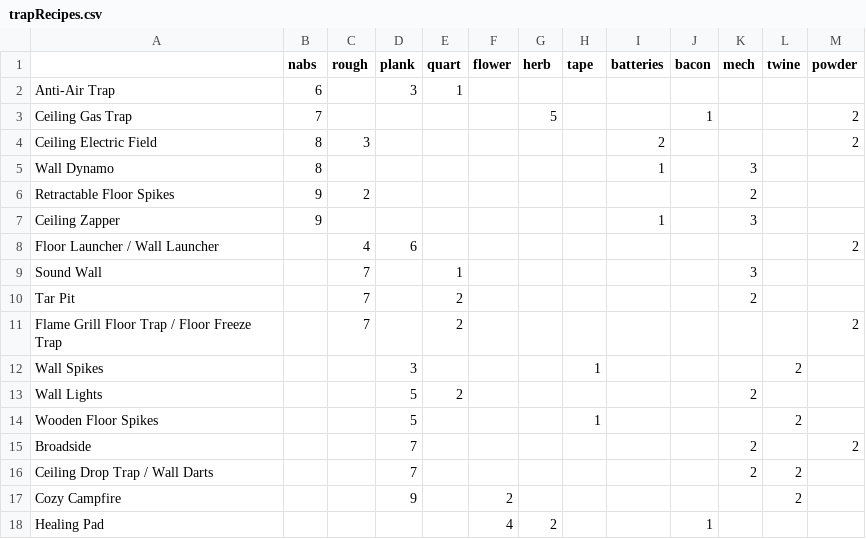
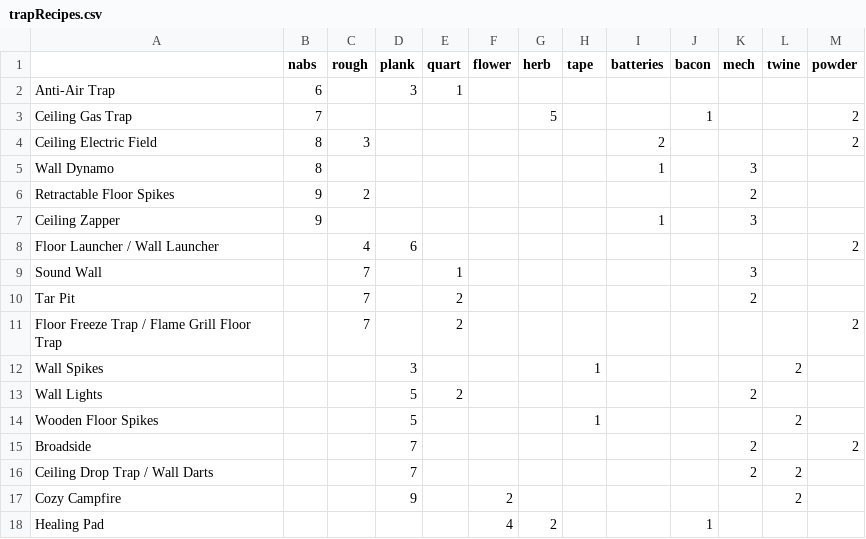
Before and after one commit to TA-RADIANT/FN-STW-Backpack, a CSV file: src/main/resources/trapRecipes.csv, drawn as a sheet.

Commit message:
Replace every instance of "Flame Grill Floor Trap / Floor Freeze Trap" with "Floor Freeze Trap / Flame Grill Floor Trap" (I know, I cant believe I only did this now)

```diff
--- a/src/main/resources/trapRecipes.csv
+++ b/src/main/resources/trapRecipes.csv
@@ -10,3 +10,3 @@ Sound Wall,,7,,1,,,,,,3,,
 Tar Pit,,7,,2,,,,,,2,,
-Flame Grill Floor Trap / Floor Freeze Trap,,7,,2,,,,,,,,2
+Floor Freeze Trap / Flame Grill Floor Trap,,7,,2,,,,,,,,2
 Wall Spikes,,,3,,,,1,,,,2,
```
Also changed, not shown: 4 other files.
